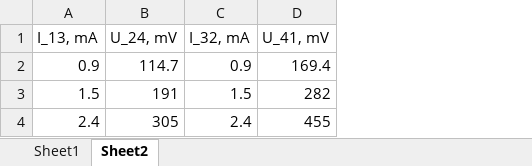
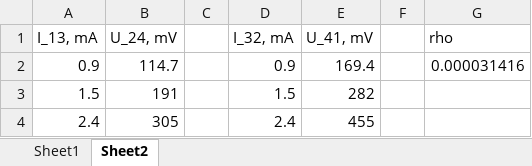
Before and after one commit to vasilNnikolov/mehanika_uprajneniq, an Excel workbook: 3_semestur/hall_effect/hall_effect.xlsx, sheet Sheet2, drawn as a sheet; values as stored, in another font and other column widths than the file's, no borders; the diff names each change by its address in the sheet, - before the commit and + after, or states it on an @@ line.

```diff
--- a/3_semestur/hall_effect/hall_effect.xlsx (sheet Sheet2)
+++ b/3_semestur/hall_effect/hall_effect.xlsx (sheet Sheet2)
+column C, empty
+column F, empty
+column G (rho), row 2: 0.000031416
```
Also changed, not shown: sheet Sheet1, charts or pictures, 4 other files.
